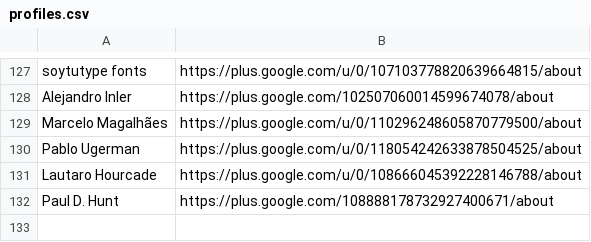
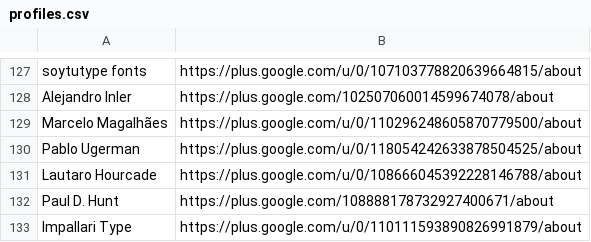
Before and after one commit to googlefonts/googlefontsdirectory-old, a CSV file: designers/profiles.csv, drawn as a sheet; only a part is shown, gaps mark what is left out.

Commit message:
Updating designer for Cantora One

```diff
--- a/designers/profiles.csv
+++ b/designers/profiles.csv
@@ -132 +132,2 @@ Lautaro Hourcade,https://plus.google.com/u/0/108666045392228146788/about
 Paul D. Hunt,https://plus.google.com/108888178732927400671/about
+Impallari Type,https://plus.google.com/u/0/110111593890826991879/about
```
Also changed, not shown: 1 other file.
